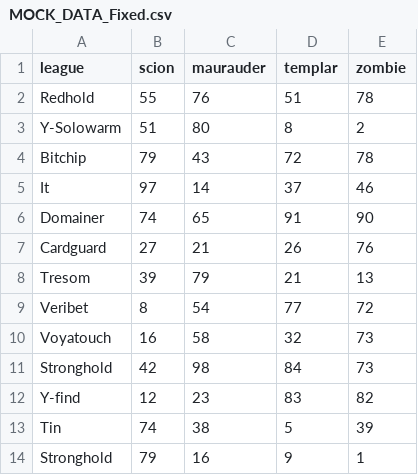
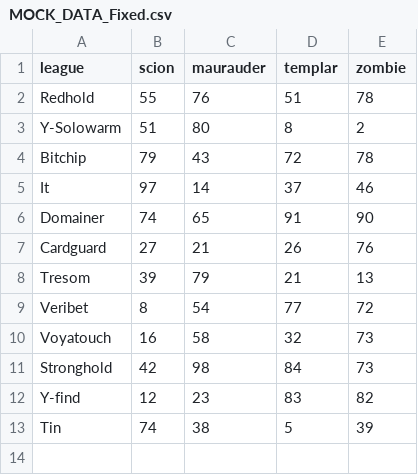
Before and after one commit to Bioflakes/ivis-poe, a CSV file: data/MOCK_DATA_Fixed.csv, drawn as a sheet.

```diff
--- a/data/MOCK_DATA_Fixed.csv
+++ b/data/MOCK_DATA_Fixed.csv
@@ -13,2 +13 @@ Y-find,12,23,83,82
 Tin,74,38,5,39
-Stronghold,79,16,9,1
```
Also changed, not shown: 3 other files.
